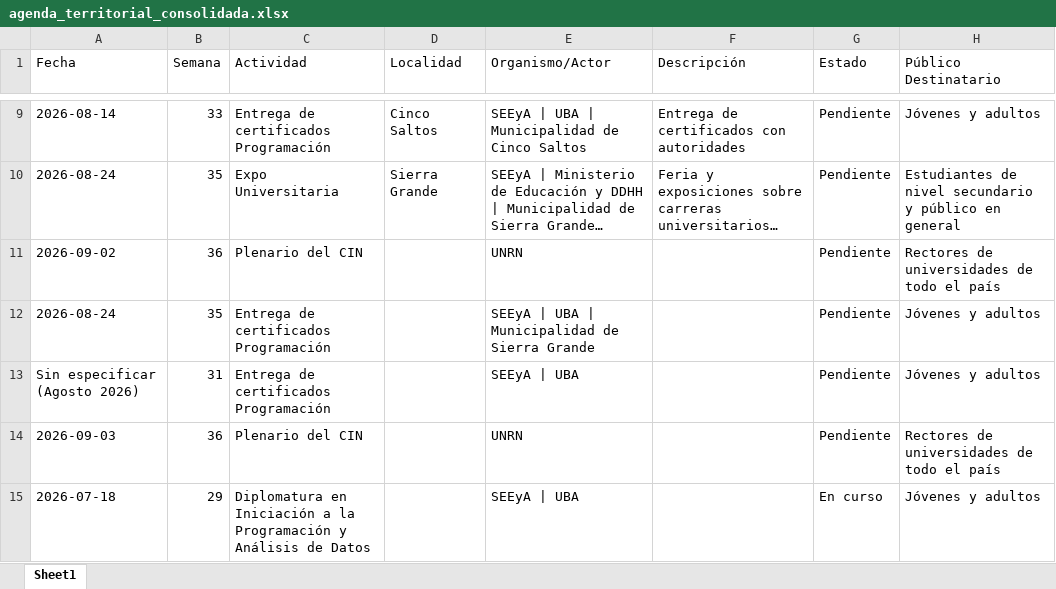
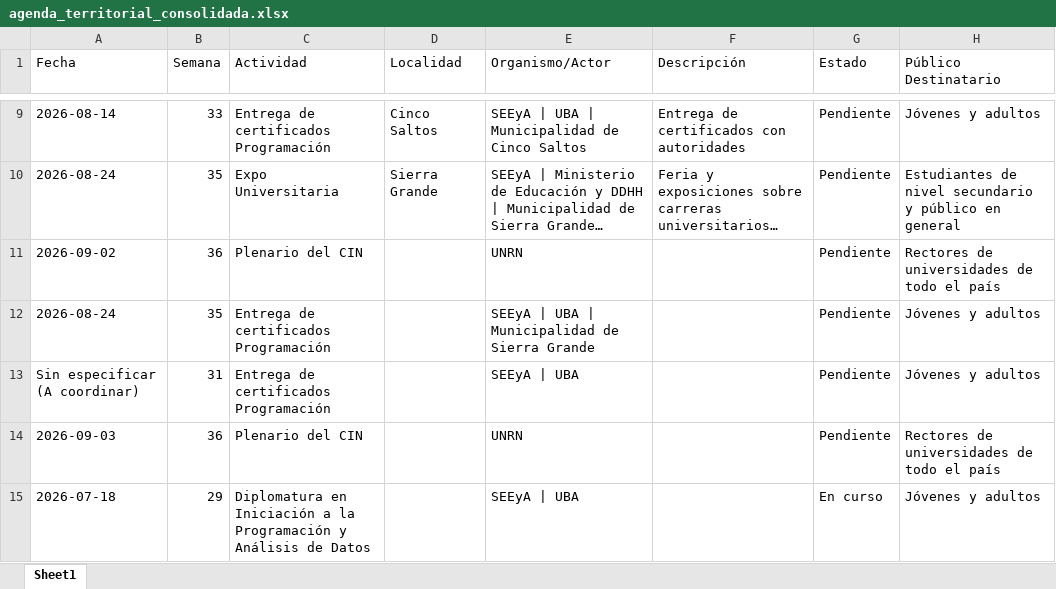
Before and after one commit to rocioneream-hub/agenda-territorial, an Excel workbook: agenda_territorial_consolidada.xlsx, sheet Sheet1, drawn as a sheet; only a part is shown, gaps mark what is left out; long unchanged cells end in …; values as stored, in another font and other column widths than the file's, no borders; the diff names each change by its address in the sheet, - before the commit and + after, or states it on an @@ line.

Commit message:
Modificar actividad: Entrega de certificados Programación

```diff
--- a/agenda_territorial_consolidada.xlsx (sheet Sheet1)
+++ b/agenda_territorial_consolidada.xlsx (sheet Sheet1)
-A13 (Fecha): Sin especificar (Agosto 2026)
+A13 (Fecha): Sin especificar (A coordinar)
```
